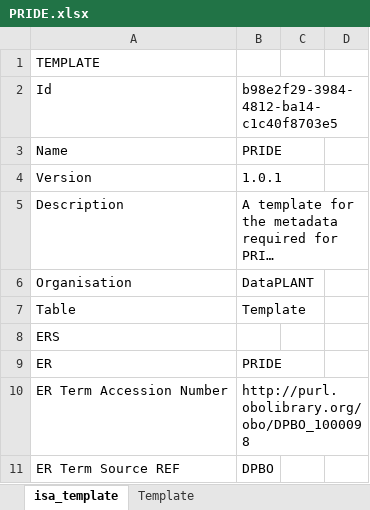
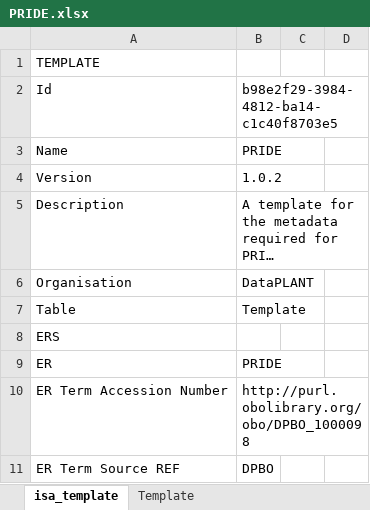
Before and after one commit to nfdi4plants/Swate-templates, an Excel workbook: templates/dataplant/PRIDE.xlsx, sheet isa_template, drawn as a sheet; only a part is shown; long unchanged cells end in …; values as stored, in another font and other column widths than the file's, no borders; the diff names each change by its address in the sheet, - before the commit and + after, or states it on an @@ line.

Commit message:
Update PRIDE.xlsx
add example values and update TAN in PRIDE template

```diff
--- a/templates/dataplant/PRIDE.xlsx (sheet isa_template)
+++ b/templates/dataplant/PRIDE.xlsx (sheet isa_template)
-B4: 1.0.1
+B4: 1.0.2
```
Also changed, not shown: sheet Template.
